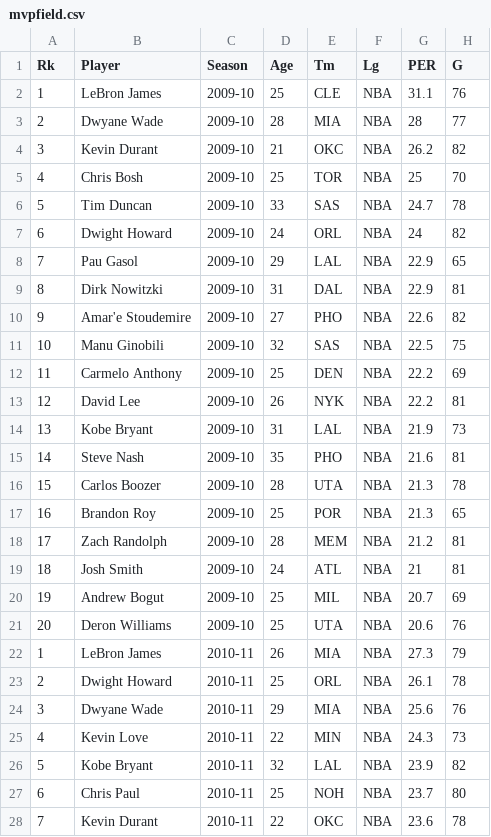
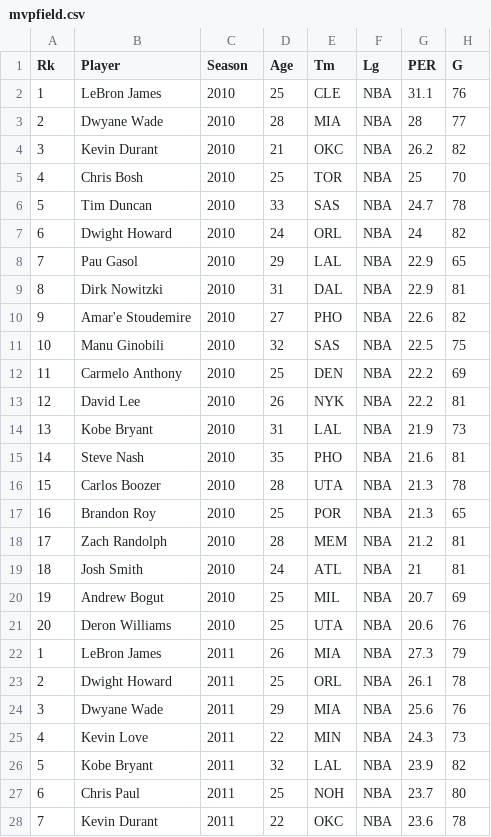
Before and after one commit to sidharthrajaram/mvp-predict, a CSV file: data/mvpfield.csv, drawn as a sheet; only a part is shown; the diff covers the shown part only; the diff names each change by its address in the sheet, - before the commit and + after, or states it on an @@ line.

```diff
--- a/data/mvpfield.csv
+++ b/data/mvpfield.csv
-C2:C21 (Season): 2009-10
+C2:C21 (Season): 2010
-C22:C28 (Season): 2010-11
+C22:C28 (Season): 2011
```
Also changed, not shown: 153 edited cells elsewhere in this file, 6 other files.
